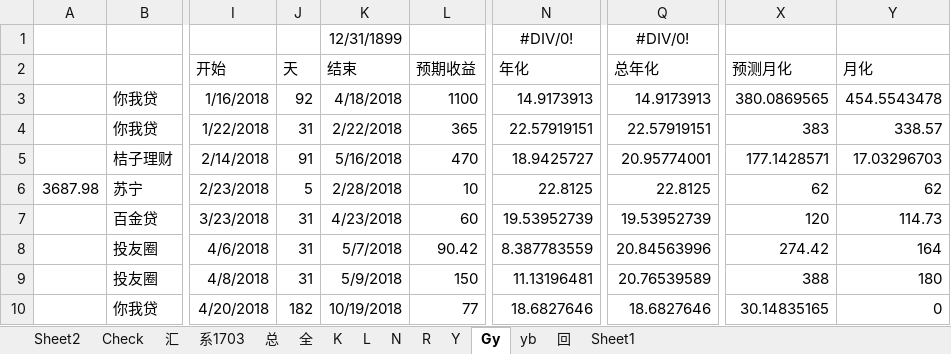
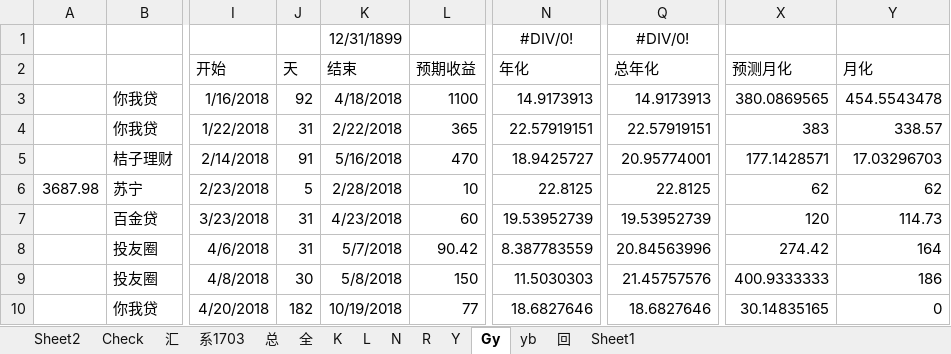
Before and after one commit to Kingva/minibondforstaging, an Excel workbook: aptop/personal(1) (1).xlsx, sheet Gy, drawn as a sheet; only a part is shown, gaps mark what is left out; values as stored, in another font and other column widths than the file's, no borders; conditional formats not drawn; the diff names each change by its address in the sheet, - before the commit and + after, or states it on an @@ line.

```diff
--- a/aptop/personal(1) (1).xlsx (sheet Gy)
+++ b/aptop/personal(1) (1).xlsx (sheet Gy)
-J9 (天): 31
+J9 (天): 30
-K9 (结束): 5/9/2018
+K9 (结束): 5/8/2018
-N9 (年化): 11.13196481
+N9 (年化): 11.5030303
-Q9 (总年化): 20.76539589
+Q9 (总年化): 21.45757576
-X9 (预测月化): 388
+X9 (预测月化): 400.9333333
-Y9 (月化): 180
+Y9 (月化): 186
```
Also changed, not shown: sheet 总, sheet 回, sheet K, sheet Check, 7 other files.
